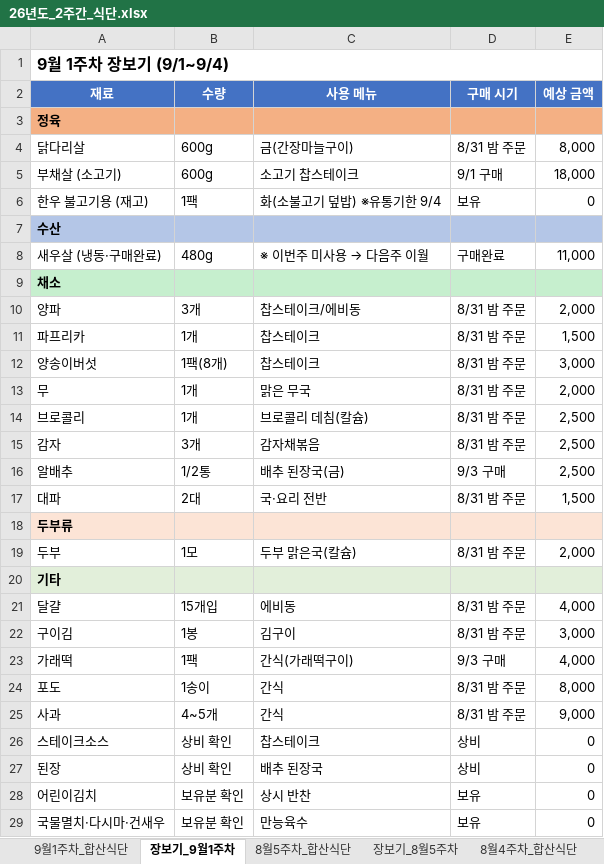
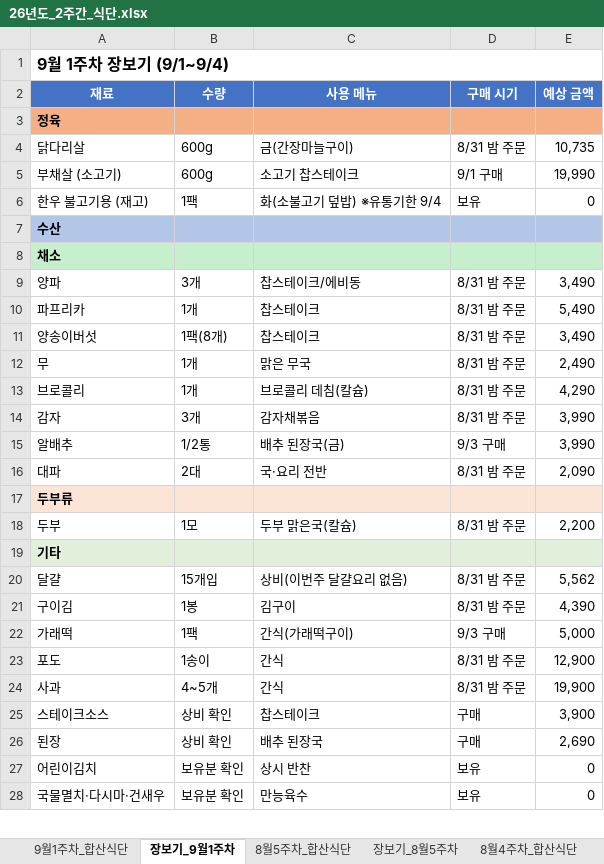
Before and after one commit to Catomo88/Meal_plan, an Excel workbook: 26년도_2주간_식단.xlsx, sheet 장보기_9월1주차, drawn as a sheet; only a part is shown; values as stored, in another font and other column widths than the file's, no borders; removed rows and columns are numbered as before the commit, all else as after; the diff covers the shown part only; the diff names each change by its address in the sheet, - before the commit and + after, or states it on an @@ line.

```diff
--- a/26년도_2주간_식단.xlsx (sheet 장보기_9월1주차)
+++ b/26년도_2주간_식단.xlsx (sheet 장보기_9월1주차)
-E4 (예상 금액): 8,000
+E4 (예상 금액): 10,735
-E5 (예상 금액): 18,000
+E5 (예상 금액): 19,990
-row 8: 새우살 (냉동·구매완료) | 480g | ※ 이번주 미사용 → 다음주 이월 | 구매완료 | 11,000
-E9 (예상 금액): 2,000
+E9 (예상 금액): 3,490
-E10 (예상 금액): 1,500
+E10 (예상 금액): 5,490
-E11 (예상 금액): 3,000
+E11 (예상 금액): 3,490
-E12 (예상 금액): 2,000
+E12 (예상 금액): 2,490
-E13 (예상 금액): 2,500
+E13 (예상 금액): 4,290
-E14:E15 (예상 금액): 2,500
+E14:E15 (예상 금액): 3,990
-E16 (예상 금액): 1,500
+E16 (예상 금액): 2,090
-E18 (예상 금액): 2,000
+E18 (예상 금액): 2,200
-C20 (사용 메뉴): 에비동
+C20 (사용 메뉴): 상비(이번주 달걀요리 없음)
-E20 (예상 금액): 4,000
+E20 (예상 금액): 5,562
-E21 (예상 금액): 3,000
+E21 (예상 금액): 4,390
-E22 (예상 금액): 4,000
+E22 (예상 금액): 5,000
-E23 (예상 금액): 8,000
+E23 (예상 금액): 12,900
-E24 (예상 금액): 9,000
+E24 (예상 금액): 19,900
-D25:D26 (구매 시기): 상비
+D25:D26 (구매 시기): 구매
-E25 (예상 금액): 0
+E25 (예상 금액): 3,900
-E26 (예상 금액): 0
+E26 (예상 금액): 2,690
```
Also changed, not shown: 2 edited cells elsewhere in this sheet, 1 other file.
